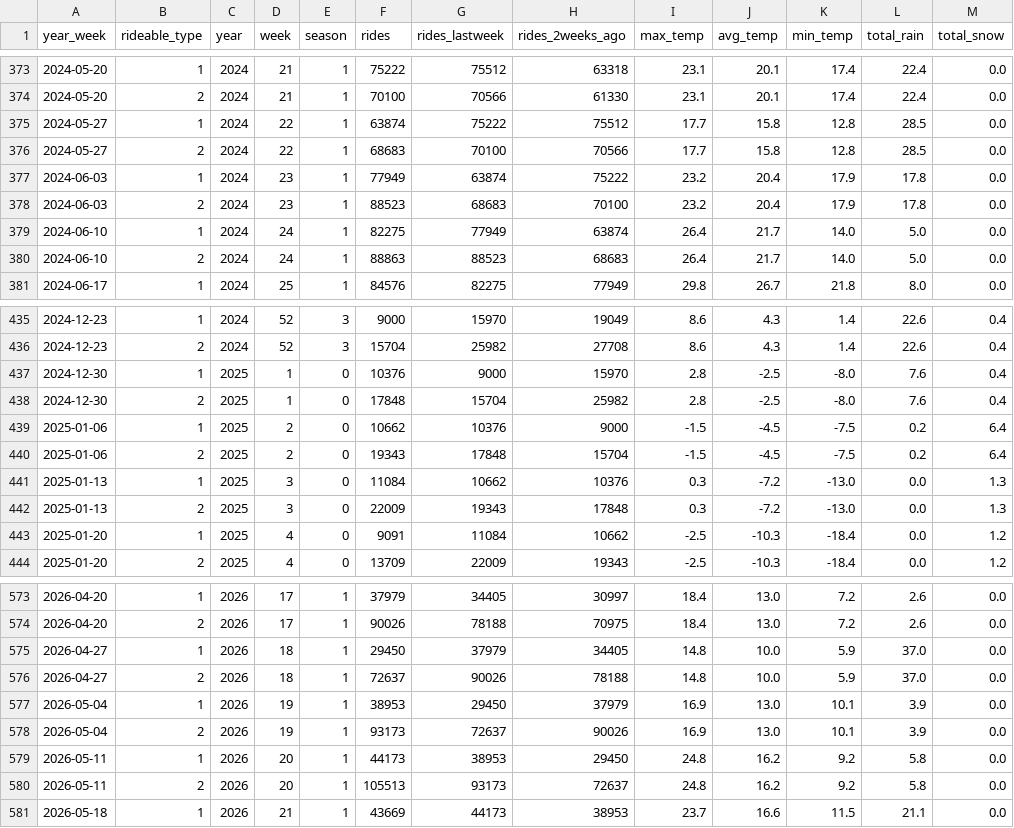
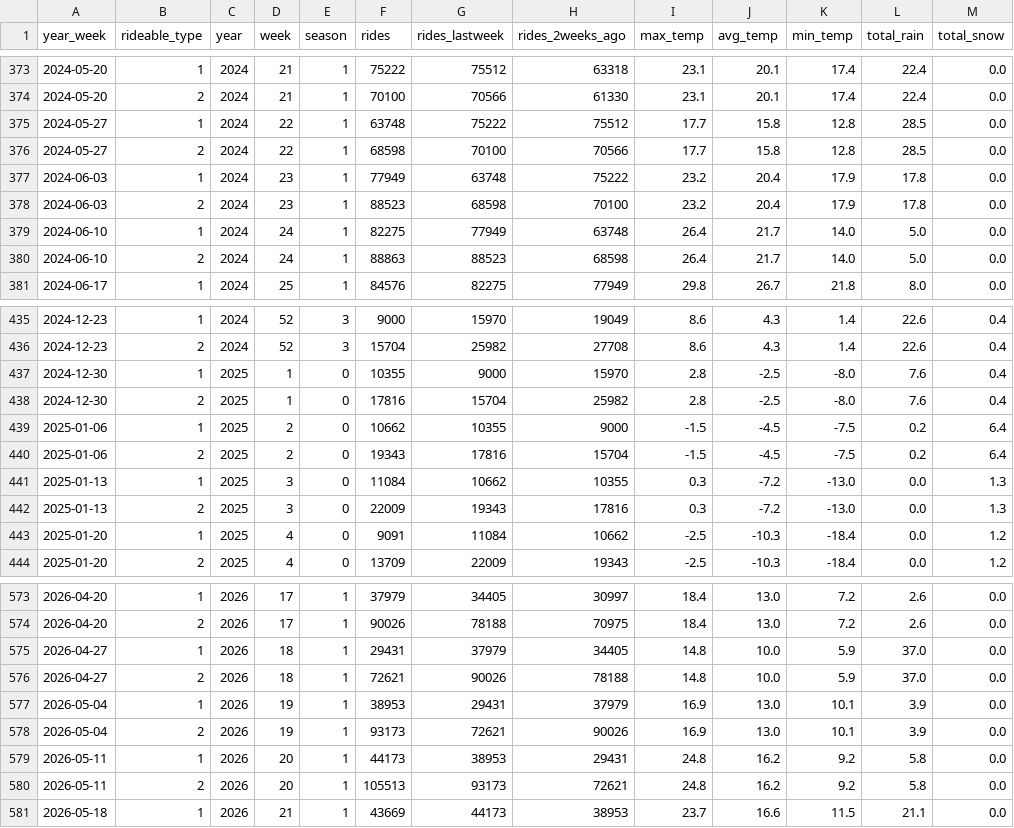
Before and after one commit to Jetty2307/Chicago-BikeSharing, a TSV file: data/df_week_test_sql.tsv, drawn as a sheet; only a part is shown, gaps mark what is left out.

```diff
--- a/data/df_week_test_sql.tsv
+++ b/data/df_week_test_sql.tsv
@@ -374,8 +374,8 @@ year_week	rideable_type	year	week	season	rides	rides_lastweek	rides_2weeks_ago	m
 2024-05-20	2	2024	21	1	70100	70566	61330	23.1	20.1	17.4	22.4	0.0
-2024-05-27	1	2024	22	1	63874	75222	75512	17.7	15.8	12.8	28.5	0.0
-2024-05-27	2	2024	22	1	68683	70100	70566	17.7	15.8	12.8	28.5	0.0
-2024-06-03	1	2024	23	1	77949	63874	75222	23.2	20.4	17.9	17.8	0.0
-2024-06-03	2	2024	23	1	88523	68683	70100	23.2	20.4	17.9	17.8	0.0
-2024-06-10	1	2024	24	1	82275	77949	63874	26.4	21.7	14.0	5.0	0.0
-2024-06-10	2	2024	24	1	88863	88523	68683	26.4	21.7	14.0	5.0	0.0
+2024-05-27	1	2024	22	1	63748	75222	75512	17.7	15.8	12.8	28.5	0.0
+2024-05-27	2	2024	22	1	68598	70100	70566	17.7	15.8	12.8	28.5	0.0
+2024-06-03	1	2024	23	1	77949	63748	75222	23.2	20.4	17.9	17.8	0.0
+2024-06-03	2	2024	23	1	88523	68598	70100	23.2	20.4	17.9	17.8	0.0
+2024-06-10	1	2024	24	1	82275	77949	63748	26.4	21.7	14.0	5.0	0.0
+2024-06-10	2	2024	24	1	88863	88523	68598	26.4	21.7	14.0	5.0	0.0
 2024-06-17	1	2024	25	1	84576	82275	77949	29.8	26.7	21.8	8.0	0.0
@@ -436,8 +436,8 @@ year_week	rideable_type	year	week	season	rides	rides_lastweek	rides_2weeks_ago	m
 2024-12-23	2	2024	52	3	15704	25982	27708	8.6	4.3	1.4	22.6	0.4
-2024-12-30	1	2025	1	0	10376	9000	15970	2.8	-2.5	-8.0	7.6	0.4
-2024-12-30	2	2025	1	0	17848	15704	25982	2.8	-2.5	-8.0	7.6	0.4
-2025-01-06	1	2025	2	0	10662	10376	9000	-1.5	-4.5	-7.5	0.2	6.4
-2025-01-06	2	2025	2	0	19343	17848	15704	-1.5	-4.5	-7.5	0.2	6.4
-2025-01-13	1	2025	3	0	11084	10662	10376	0.3	-7.2	-13.0	0.0	1.3
-2025-01-13	2	2025	3	0	22009	19343	17848	0.3	-7.2	-13.0	0.0	1.3
+2024-12-30	1	2025	1	0	10355	9000	15970	2.8	-2.5	-8.0	7.6	0.4
+2024-12-30	2	2025	1	0	17816	15704	25982	2.8	-2.5	-8.0	7.6	0.4
+2025-01-06	1	2025	2	0	10662	10355	9000	-1.5	-4.5	-7.5	0.2	6.4
+2025-01-06	2	2025	2	0	19343	17816	15704	-1.5	-4.5	-7.5	0.2	6.4
+2025-01-13	1	2025	3	0	11084	10662	10355	0.3	-7.2	-13.0	0.0	1.3
+2025-01-13	2	2025	3	0	22009	19343	17816	0.3	-7.2	-13.0	0.0	1.3
 2025-01-20	1	2025	4	0	9091	11084	10662	-2.5	-10.3	-18.4	0.0	1.2
@@ -574,8 +574,8 @@ year_week	rideable_type	year	week	season	rides	rides_lastweek	rides_2weeks_ago	m
 2026-04-20	2	2026	17	1	90026	78188	70975	18.4	13.0	7.2	2.6	0.0
-2026-04-27	1	2026	18	1	29450	37979	34405	14.8	10.0	5.9	37.0	0.0
-2026-04-27	2	2026	18	1	72637	90026	78188	14.8	10.0	5.9	37.0	0.0
-2026-05-04	1	2026	19	1	38953	29450	37979	16.9	13.0	10.1	3.9	0.0
-2026-05-04	2	2026	19	1	93173	72637	90026	16.9	13.0	10.1	3.9	0.0
-2026-05-11	1	2026	20	1	44173	38953	29450	24.8	16.2	9.2	5.8	0.0
-2026-05-11	2	2026	20	1	105513	93173	72637	24.8	16.2	9.2	5.8	0.0
+2026-04-27	1	2026	18	1	29431	37979	34405	14.8	10.0	5.9	37.0	0.0
+2026-04-27	2	2026	18	1	72621	90026	78188	14.8	10.0	5.9	37.0	0.0
+2026-05-04	1	2026	19	1	38953	29431	37979	16.9	13.0	10.1	3.9	0.0
+2026-05-04	2	2026	19	1	93173	72621	90026	16.9	13.0	10.1	3.9	0.0
+2026-05-11	1	2026	20	1	44173	38953	29431	24.8	16.2	9.2	5.8	0.0
+2026-05-11	2	2026	20	1	105513	93173	72621	24.8	16.2	9.2	5.8	0.0
 2026-05-18	1	2026	21	1	43669	44173	38953	23.7	16.6	11.5	21.1	0.0
```
Also changed, not shown: data/df_day_test_sql.tsv, data/df_month_test_sql.tsv.
